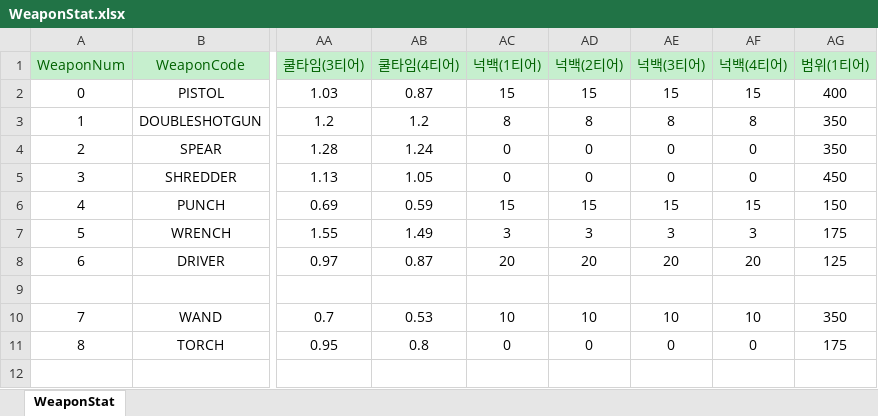
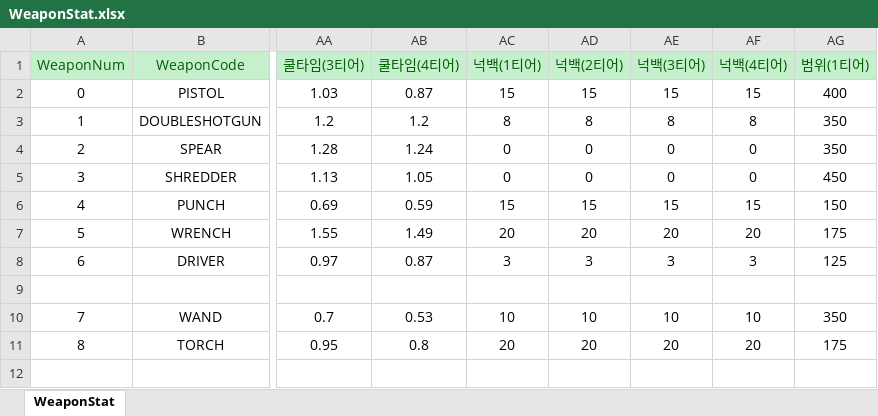
Before and after one commit to totohazima/Brotato, an Excel workbook: Assets/Resources/CSV.data/WeaponStat.xlsx, sheet WeaponStat, drawn as a sheet; only a part is shown, gaps mark what is left out; values as stored, in another font and other column widths than the file's, no borders; the diff names each change by its address in the sheet, - before the commit and + after, or states it on an @@ line.

```diff
--- a/Assets/Resources/CSV.data/WeaponStat.xlsx (sheet WeaponStat)
+++ b/Assets/Resources/CSV.data/WeaponStat.xlsx (sheet WeaponStat)
-AC7 (넉백(1티어)): 3
+AC7 (넉백(1티어)): 20
-AD7 (넉백(2티어)): 3
+AD7 (넉백(2티어)): 20
-AE7 (넉백(3티어)): 3
+AE7 (넉백(3티어)): 20
-AF7 (넉백(4티어)): 3
+AF7 (넉백(4티어)): 20
-AC8 (넉백(1티어)): 20
+AC8 (넉백(1티어)): 3
-AD8 (넉백(2티어)): 20
+AD8 (넉백(2티어)): 3
-AE8 (넉백(3티어)): 20
+AE8 (넉백(3티어)): 3
-AF8 (넉백(4티어)): 20
+AF8 (넉백(4티어)): 3
-AC11 (넉백(1티어)): 0
+AC11 (넉백(1티어)): 20
-AD11 (넉백(2티어)): 0
+AD11 (넉백(2티어)): 20
-AE11 (넉백(3티어)): 0
+AE11 (넉백(3티어)): 20
-AF11 (넉백(4티어)): 0
+AF11 (넉백(4티어)): 20
```
Also changed, not shown: 17 other files.
